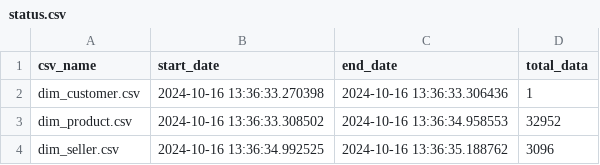
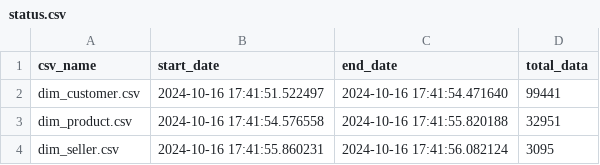
Before and after one commit to fachrianlr/elt_project_olist, a CSV file: data/load/status.csv, drawn as a sheet.

```diff
--- a/data/load/status.csv
+++ b/data/load/status.csv
@@ -1,4 +1,4 @@
 csv_name,start_date,end_date,total_data
-dim_customer.csv,2024-10-16 13:36:33.270398,2024-10-16 13:36:33.306436,1
-dim_product.csv,2024-10-16 13:36:33.308502,2024-10-16 13:36:34.958553,32952
-dim_seller.csv,2024-10-16 13:36:34.992525,2024-10-16 13:36:35.188762,3096
+dim_customer.csv,2024-10-16 17:41:51.522497,2024-10-16 17:41:54.471640,99441
+dim_product.csv,2024-10-16 17:41:54.576558,2024-10-16 17:41:55.820188,32951
+dim_seller.csv,2024-10-16 17:41:55.860231,2024-10-16 17:41:56.082124,3095
```
Also changed, not shown: 12 other files.
